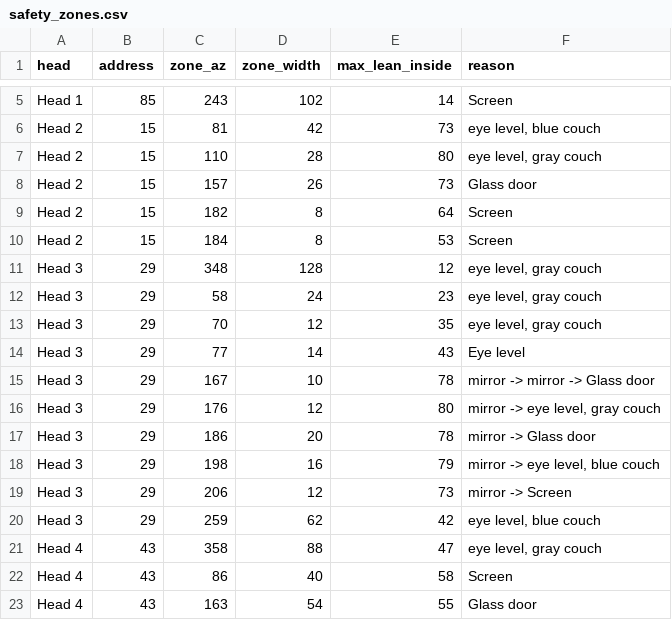
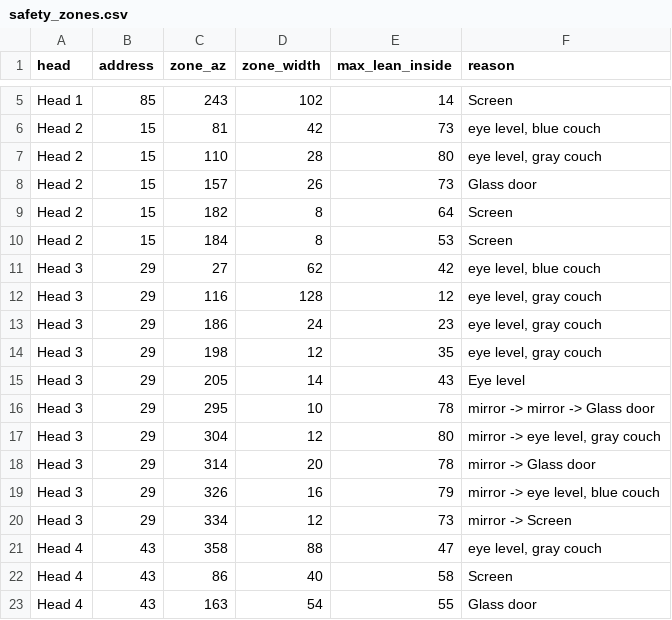
Before and after one commit to neystalgic/ney-show-rig, a CSV file: dmx/safety/safety_zones.csv, drawn as a sheet; only a part is shown, gaps mark what is left out.

```diff
--- a/dmx/safety/safety_zones.csv
+++ b/dmx/safety/safety_zones.csv
@@ -10,12 +10,12 @@ Head 2,15,182,8,64,Screen
 Head 2,15,184,8,53,Screen
-Head 3,29,348,128,12,"eye level, gray couch"
-Head 3,29,58,24,23,"eye level, gray couch"
-Head 3,29,70,12,35,"eye level, gray couch"
-Head 3,29,77,14,43,Eye level
-Head 3,29,167,10,78,mirror -> mirror -> Glass door
-Head 3,29,176,12,80,"mirror -> eye level, gray couch"
-Head 3,29,186,20,78,mirror -> Glass door
-Head 3,29,198,16,79,"mirror -> eye level, blue couch"
-Head 3,29,206,12,73,mirror -> Screen
-Head 3,29,259,62,42,"eye level, blue couch"
+Head 3,29,27,62,42,"eye level, blue couch"
+Head 3,29,116,128,12,"eye level, gray couch"
+Head 3,29,186,24,23,"eye level, gray couch"
+Head 3,29,198,12,35,"eye level, gray couch"
+Head 3,29,205,14,43,Eye level
+Head 3,29,295,10,78,mirror -> mirror -> Glass door
+Head 3,29,304,12,80,"mirror -> eye level, gray couch"
+Head 3,29,314,20,78,mirror -> Glass door
+Head 3,29,326,16,79,"mirror -> eye level, blue couch"
+Head 3,29,334,12,73,mirror -> Screen
 Head 4,43,358,88,47,"eye level, gray couch"
```
Also changed, not shown: 3 other files.
